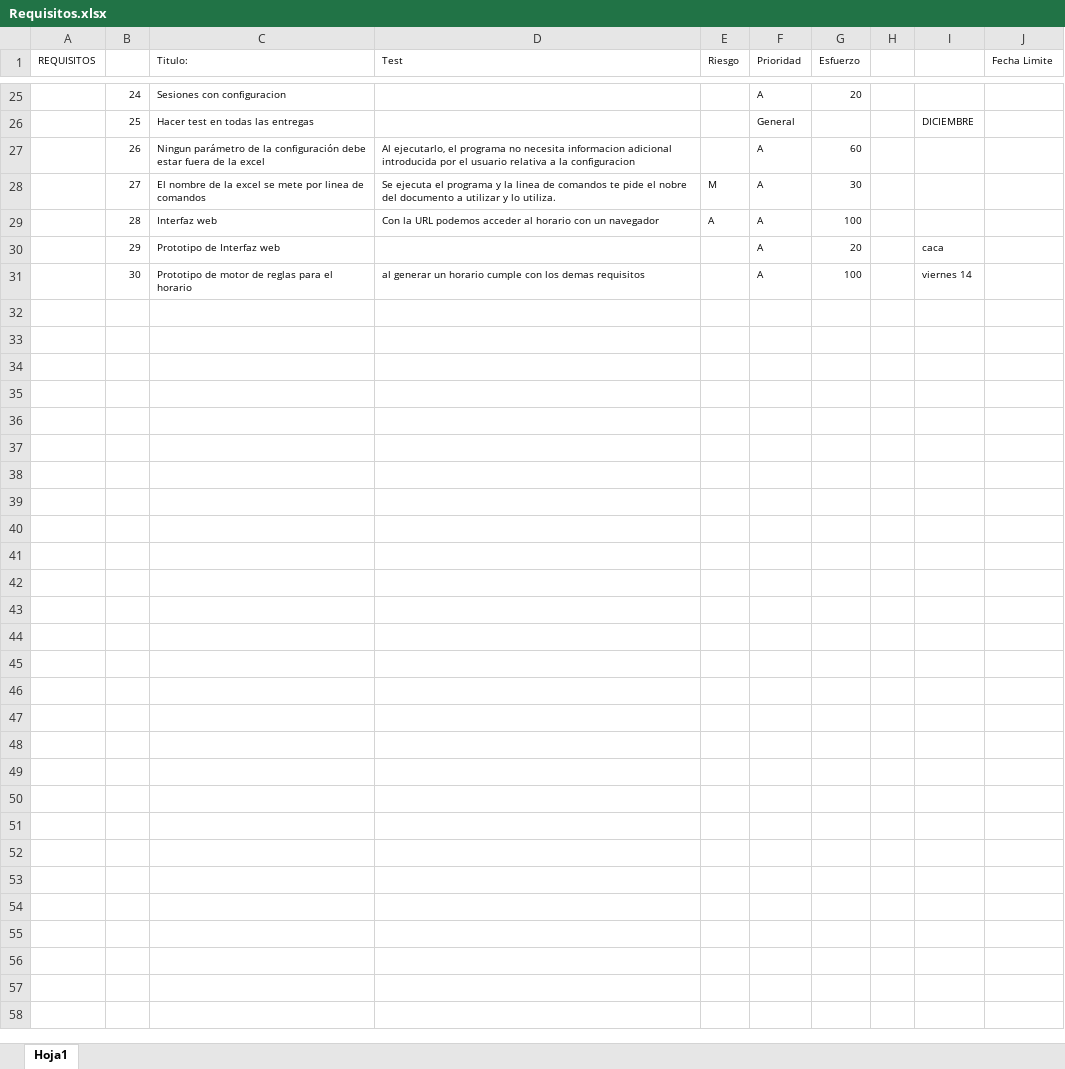
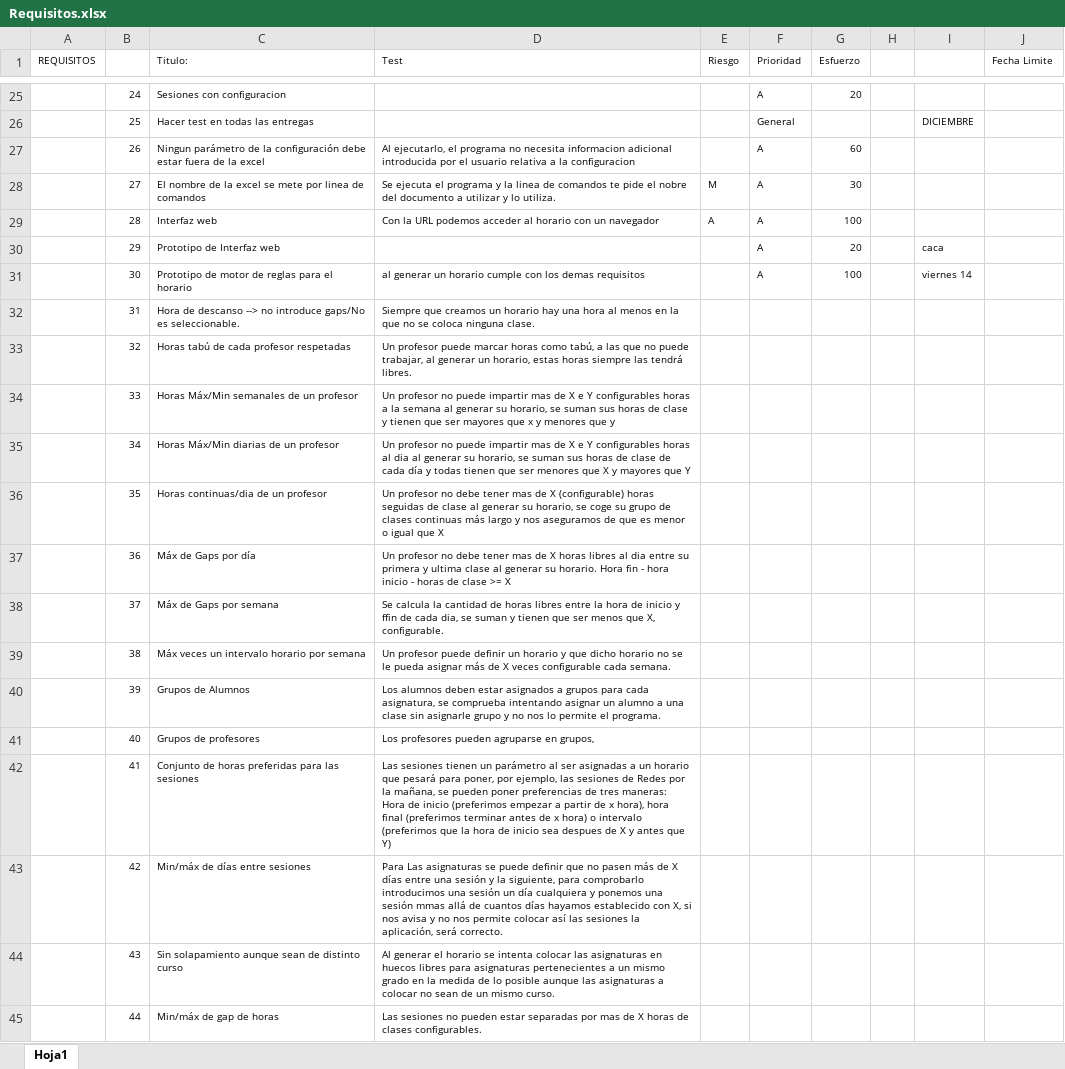
Before and after one commit to josete/TimeTableManager, an Excel workbook: Requisitos.xlsx, sheet Hoja1, drawn as a sheet; only a part is shown, gaps mark what is left out; values as stored, in another font and other column widths than the file's, no borders; the diff names each change by its address in the sheet, - before the commit and + after, or states it on an @@ line.

Commit message:
Añadidos requisitos nuevos

```diff
--- a/Requisitos.xlsx (sheet Hoja1)
+++ b/Requisitos.xlsx (sheet Hoja1)
+row 32:  | 31 | Hora de descanso --> no introduce gaps/No es seleccionable. | Siempre que creamos un horario hay una hora al menos en la que no se coloca ninguna clase.
+row 33:  | 32 | Horas tabú de cada profesor respetadas | Un profesor puede marcar horas como tabú, a las que no puede trabajar, al generar un horario, estas horas siempre las tendrá libres.
+row 34:  | 33 | Horas Máx/Min semanales de un profesor | Un profesor no puede impartir mas de X e Y configurables horas a la semana al generar su horario, se suman sus horas de clase y tienen que ser mayores que x y menores que y
+row 35:  | 34 | Horas Máx/Min diarias de un profesor | Un profesor no puede impartir mas de X e Y configurables horas al dia al generar su horario, se suman sus horas de clase de cada día y todas tienen que ser menores que X y mayores que Y
+row 36:  | 35 | Horas continuas/dia de un profesor | Un profesor no debe tener mas de X (configurable) horas seguidas de clase al generar su horario, se coge su grupo de clases continuas más largo y nos aseguramos de que es menor o igual que X
+row 37:  | 36 | Máx de Gaps por día | Un profesor no debe tener mas de X horas libres al dia entre su primera y ultima clase al generar su horario. Hora fin - hora inicio - horas de clase >= X
+row 38:  | 37 | Máx de Gaps por semana | Se calcula la cantidad de horas libres entre la hora de inicio y ffin de cada dia, se suman y tienen que ser menos que X, configurable.
+row 39:  | 38 | Máx veces un intervalo horario por semana | Un profesor puede definir un horario y que dicho horario no se le pueda asignar más de X veces configurable cada semana.
+row 40:  | 39 | Grupos de Alumnos | Los alumnos deben estar asignados a grupos para cada asignatura, se comprueba intentando asignar un alumno a una clase sin asignarle grupo y no nos lo permite el programa.
+row 41:  | 40 | Grupos de profesores | Los profesores pueden agruparse en grupos,
+row 42:  | 41 | Conjunto de horas preferidas para las sesiones | Las sesiones tienen un parámetro al ser asignadas a un horario que pesará para poner, por ejemplo, las sesiones de Redes por la mañana, se pueden poner preferencias de tres maneras: Hora de inicio (preferimos empezar a partir de x hora), hora final (preferimos terminar antes de x hora) o intervalo (preferimos que la hora de inicio sea despues de X y antes que Y)
+row 43:  | 42 | Min/máx de días entre sesiones | Para Las asignaturas se puede definir que no pasen más de X días entre una sesión y la siguiente, para comprobarlo introducimos una sesión un día cualquiera y ponemos una sesión mmas allá de cuantos días hayamos establecido con X, si nos avisa y no nos permite colocar así las sesiones la aplicación, será correcto.
+row 44:  | 43 | Sin solapamiento aunque sean de distinto curso | Al generar el horario se intenta colocar las asignaturas en huecos libres para asignaturas pertenecientes a un mismo grado en la medida de lo posible aunque las asignaturas a colocar no sean de un mismo curso.
+row 45:  | 44 | Min/máx de gap de horas | Las sesiones no pueden estar separadas por mas de X horas de clases configurables.
```
